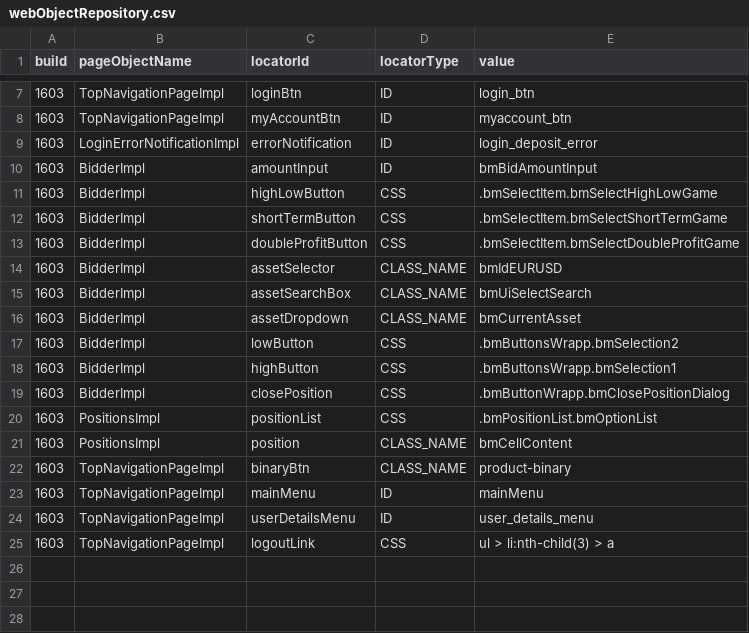
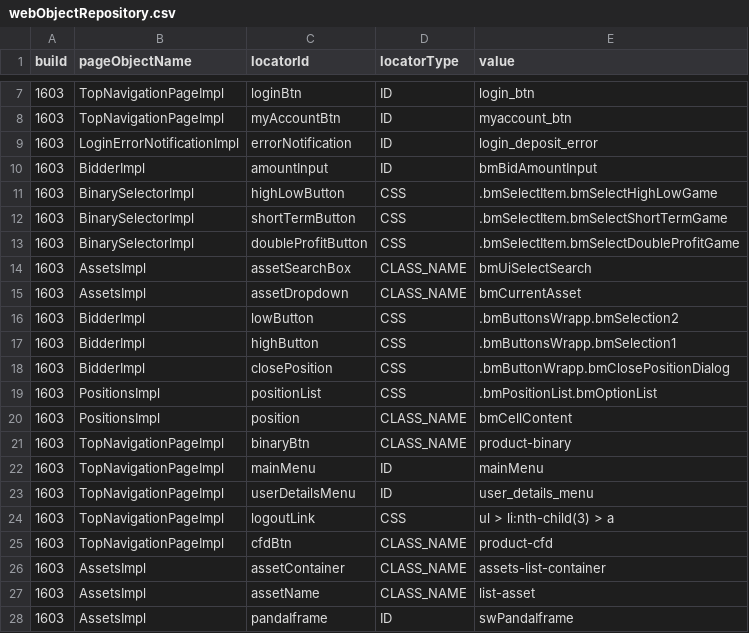
Before and after one commit to quantumua/old_atom, a CSV file: core/src/main/resources/webobjects/webObjectRepository.csv (was core/src/main/resources/webObjectRepository.csv), drawn as a sheet; only a part is shown, gaps mark what is left out.

Commit message:
CFD asset list page object and asset validation test

```diff
--- a/core/src/main/resources/webObjectRepository.csv
+++ b/core/src/main/resources/webobjects/webObjectRepository.csv
@@ -10,8 +10,7 @@ build,pageObjectName,locatorId,locatorType,value
 1603,BidderImpl,amountInput,ID,bmBidAmountInput
-1603,BidderImpl,highLowButton,CSS,.bmSelectItem.bmSelectHighLowGame
-1603,BidderImpl,shortTermButton,CSS,.bmSelectItem.bmSelectShortTermGame
-1603,BidderImpl,doubleProfitButton,CSS,.bmSelectItem.bmSelectDoubleProfitGame
-1603,BidderImpl,assetSelector,CLASS_NAME,bmIdEURUSD
-1603,BidderImpl,assetSearchBox,CLASS_NAME,bmUiSelectSearch
-1603,BidderImpl,assetDropdown,CLASS_NAME,bmCurrentAsset
+1603,BinarySelectorImpl,highLowButton,CSS,.bmSelectItem.bmSelectHighLowGame
+1603,BinarySelectorImpl,shortTermButton,CSS,.bmSelectItem.bmSelectShortTermGame
+1603,BinarySelectorImpl,doubleProfitButton,CSS,.bmSelectItem.bmSelectDoubleProfitGame
+1603,AssetsImpl,assetSearchBox,CLASS_NAME,bmUiSelectSearch
+1603,AssetsImpl,assetDropdown,CLASS_NAME,bmCurrentAsset
 1603,BidderImpl,lowButton,CSS,.bmButtonsWrapp.bmSelection2
@@ -25 +24,5 @@ build,pageObjectName,locatorId,locatorType,value
 1603,TopNavigationPageImpl,logoutLink,CSS,ul > li:nth-child(3) > a
+1603,TopNavigationPageImpl,cfdBtn,CLASS_NAME,product-cfd
+1603,AssetsImpl,assetContainer,CLASS_NAME,assets-list-container
+1603,AssetsImpl,assetName,CLASS_NAME,list-asset
+1603,AssetsImpl,pandaIframe,ID,swPandaIframe
```
Also changed, not shown: 23 other files.
